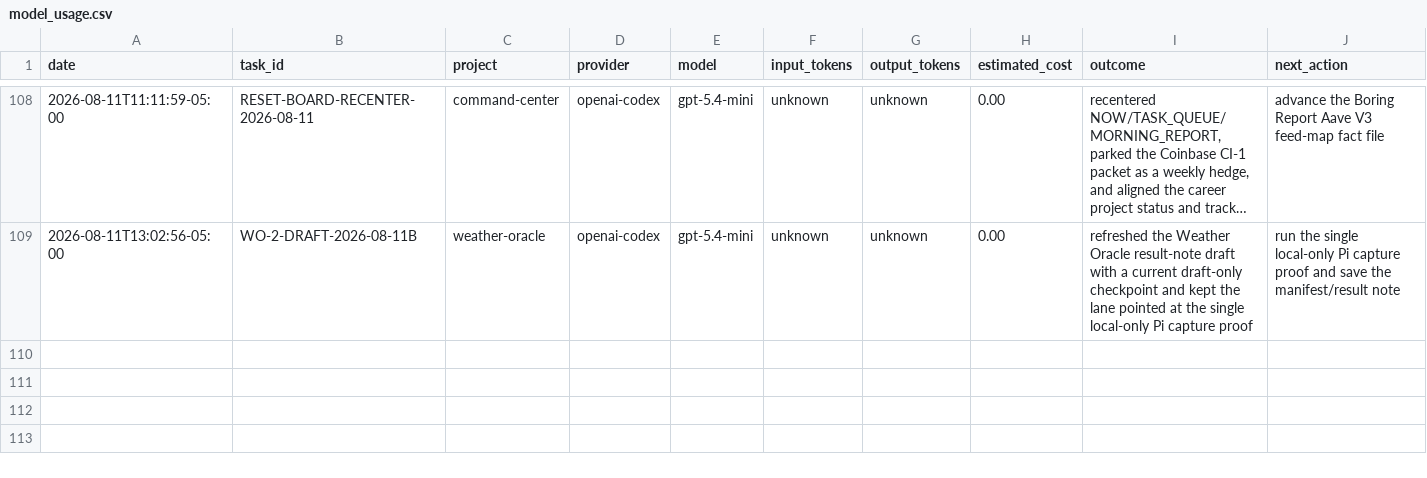
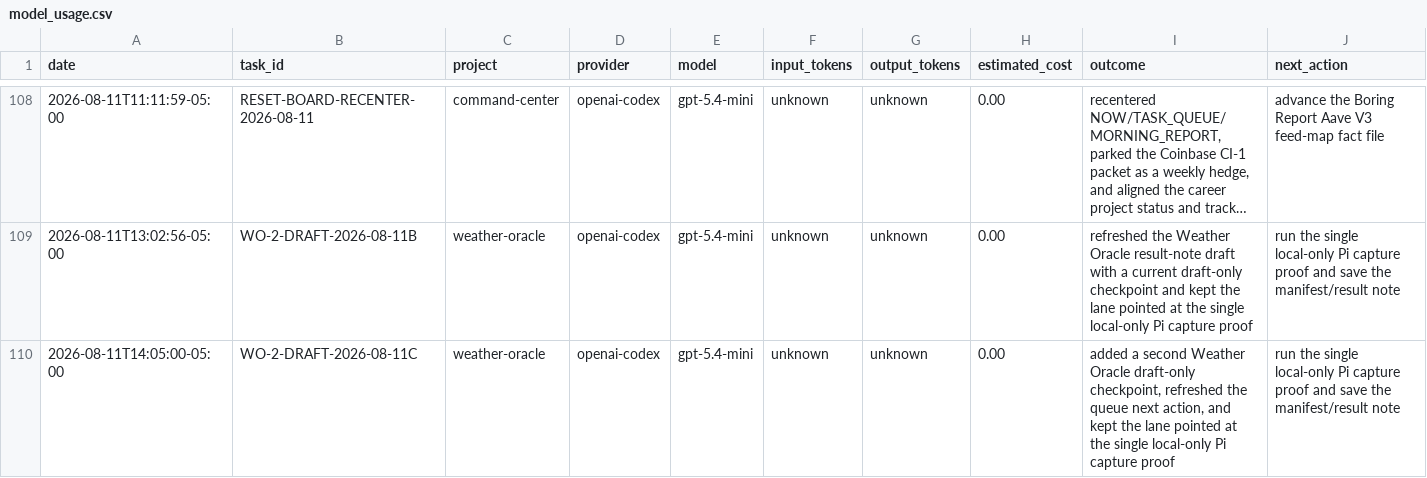
Before and after one commit to jcrypto420/COMMANDER, a CSV file: logs/model_usage.csv, drawn as a sheet; only a part is shown, gaps mark what is left out; long unchanged cells end in …; the diff names each change by its address in the sheet, - before the commit and + after, or states it on an @@ line.

Commit message:
Advance Weather Oracle draft handoff

```diff
--- a/logs/model_usage.csv
+++ b/logs/model_usage.csv
+row 110: 2026-08-11T14:05:00-05:00 | WO-2-DRAFT-2026-08-11C | weather-oracle | openai-codex | gpt-5.4-mini | unknown | unknown | 0.00 | added a second Weather Oracle draft-only checkpoint, refreshed the queue next action, and kept the lane pointed at the single local-only Pi capture proof | run the single local-only Pi capture proof and save the manifest/result note
```
Also changed, not shown: 4 other files.
